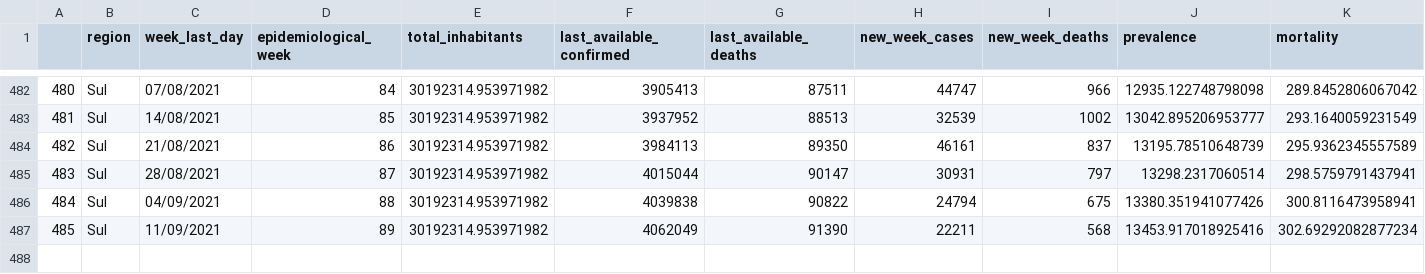
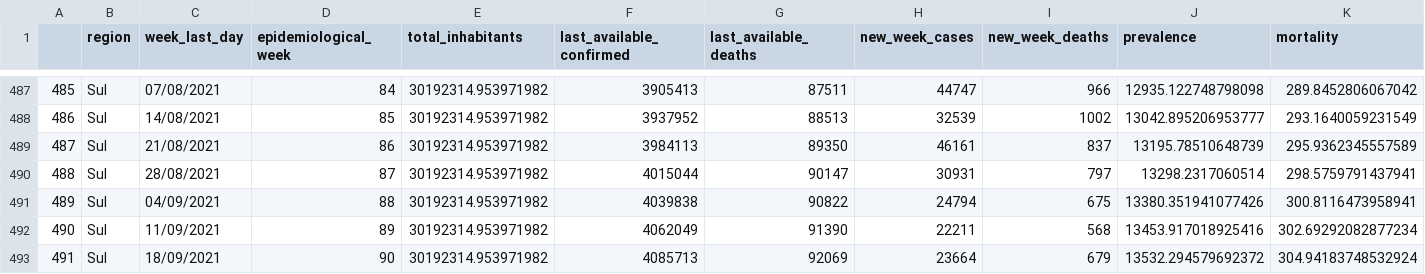
Before and after one commit to CDA-EPCWeb/Indicadores-Epidemiologicos, a CSV file: resultados/indicadores.csv, drawn as a sheet; only a part is shown, gaps mark what is left out; rows hold the shown columns only; the diff covers the shown part only; the diff names each change by its address in the sheet, - before the commit and + after, or states it on an @@ line.

```diff
--- a/resultados/indicadores.csv
+++ b/resultados/indicadores.csv
@@ column A renumbered between rows 84 and 492 @@
+row 493: 491 | Sul | 18/09/2021 | 90 | 30192314.953971982 | 4085713 | 92069 | 23664 | 679 | 13532.294579692372 | 304.94183748532924
```
Also changed, not shown: 5 added rows elsewhere in this file.
